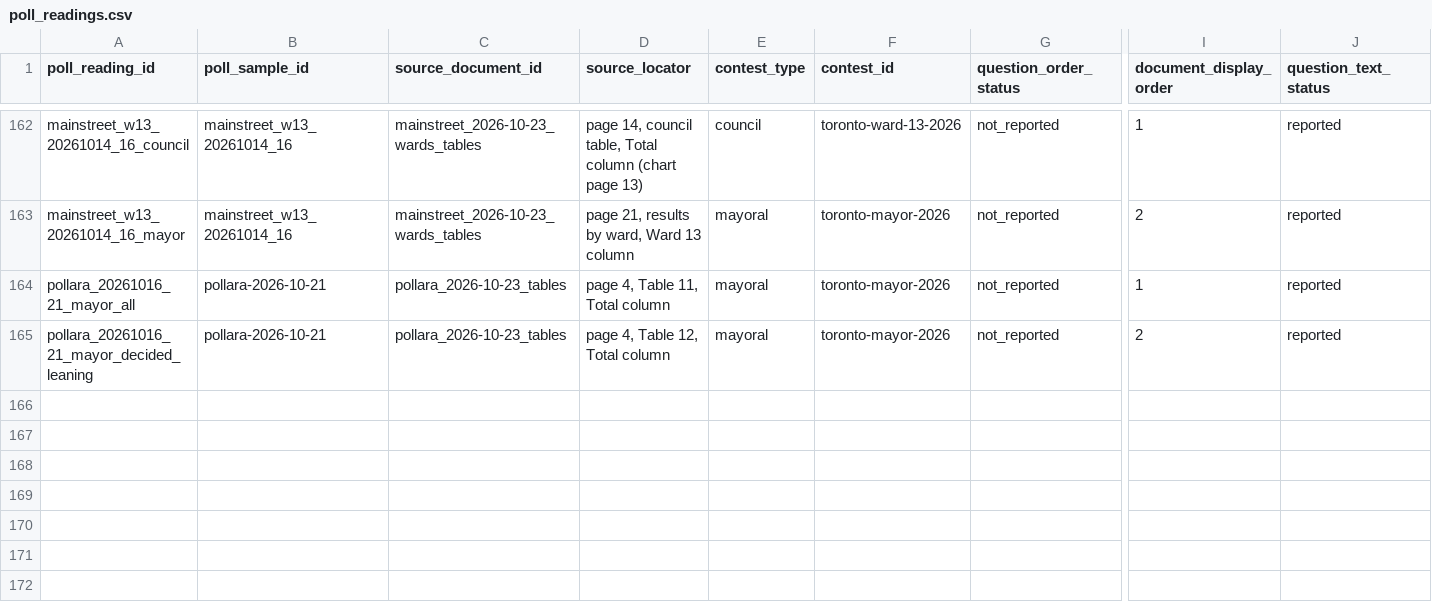
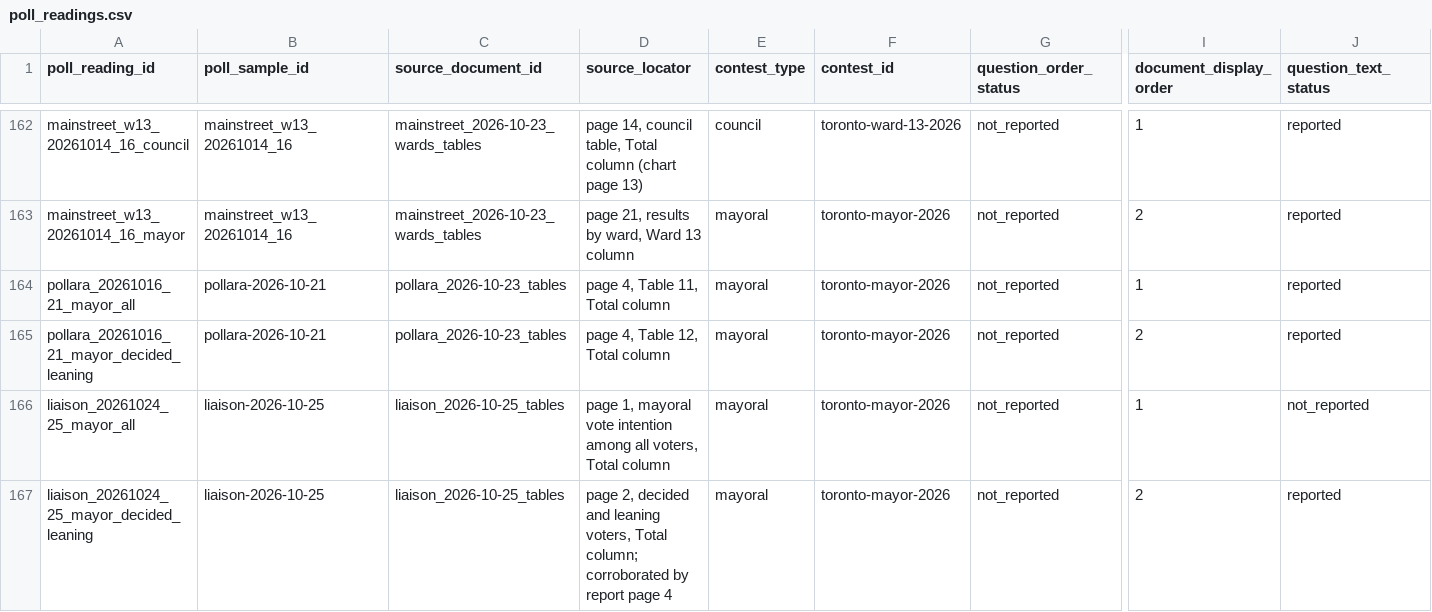
Before and after one commit to alexwolson/toronto-election-poll-tracker-data, a CSV file: data/raw/polls/poll_readings.csv, drawn as a sheet; only a part is shown, gaps mark what is left out; rows hold the shown columns only; the diff names each change by its address in the sheet, - before the commit and + after, or states it on an @@ line.

```diff
--- a/data/raw/polls/poll_readings.csv
+++ b/data/raw/polls/poll_readings.csv
+row 166: liaison_20261024_25_mayor_all | liaison-2026-10-25 | liaison_2026-10-25_tables | page 1, mayoral vote intention among all voters, Total column | mayoral | toronto-mayor-2026 | not_reported | 1 | not_reported
+row 167: liaison_20261024_25_mayor_decided_leaning | liaison-2026-10-25 | liaison_2026-10-25_tables | page 2, decided and leaning voters, Total column; corroborated by report page 4 | mayoral | toronto-mayor-2026 | not_reported | 2 | reported
```
Also changed, not shown: data/raw/polls/poll_responses.csv, data/raw/polls/poll_sample_documents.csv, 10 other files.
